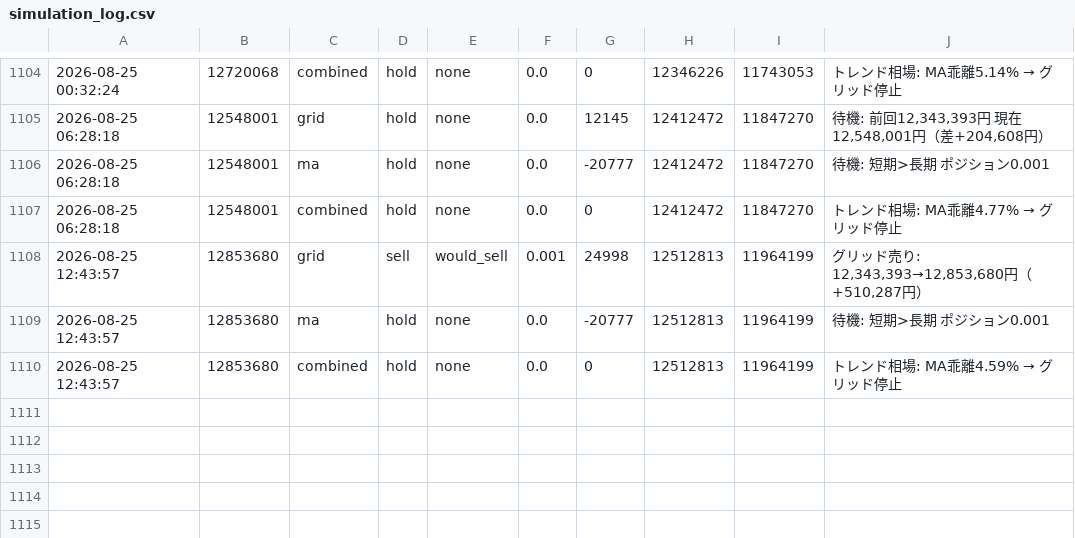
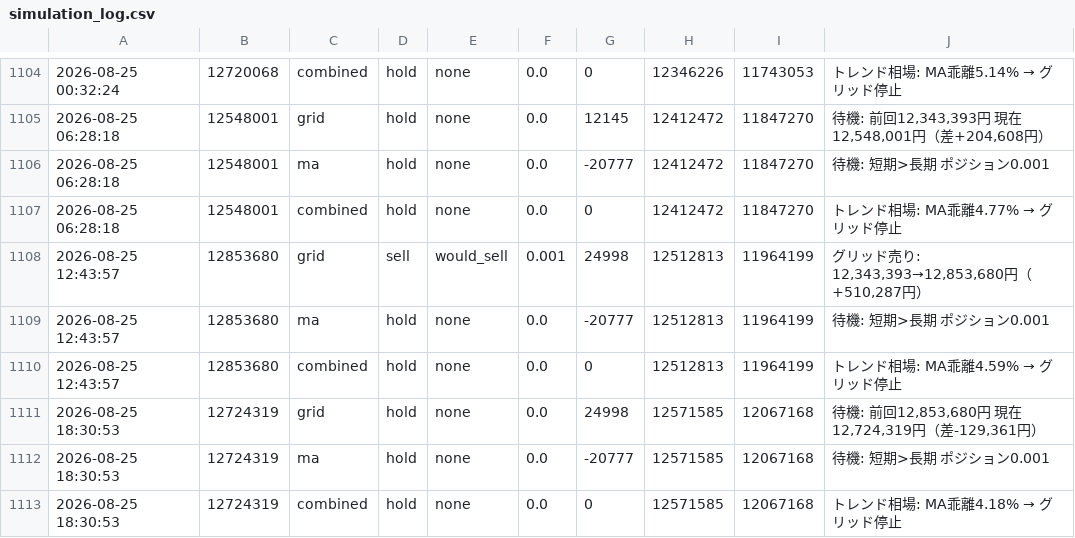
Before and after one commit to horizontalwing/btc-sim, a CSV file: logs/simulation_log.csv, drawn as a sheet; only a part is shown, gaps mark what is left out; the diff names each change by its address in the sheet, - before the commit and + after, or states it on an @@ line.

```diff
--- a/logs/simulation_log.csv
+++ b/logs/simulation_log.csv
+row 1111: 2026-08-25 18:30:53 | 12724319 | grid | hold | none | 0.0 | 24998 | 12571585 | 12067168 | 待機: 前回12,853,680円 現在12,724,319円（差-129,361円）
+row 1112: 2026-08-25 18:30:53 | 12724319 | ma | hold | none | 0.0 | -20777 | 12571585 | 12067168 | 待機: 短期>長期 ポジション0.001
+row 1113: 2026-08-25 18:30:53 | 12724319 | combined | hold | none | 0.0 | 0 | 12571585 | 12067168 | トレンド相場: MA乖離4.18% → グリッド停止
```
Also changed, not shown: 1 other file.
